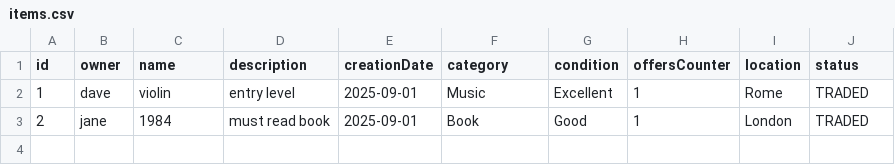
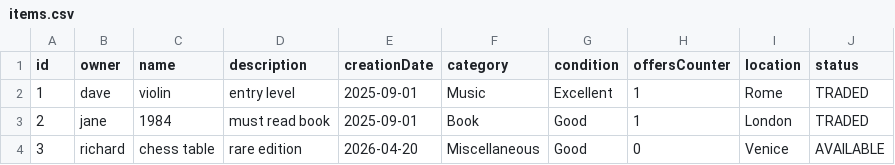
Before and after one commit to davideila/Decluttify, a CSV file: src/main/resources/it/uniroma2/ispw/decluttify/persistence/items.csv, drawn as a sheet; the diff names each change by its address in the sheet, - before the commit and + after, or states it on an @@ line.

Commit message:
test: add unit tests for Logic VisualizeItemController and for Model Item

```diff
--- a/src/main/resources/it/uniroma2/ispw/decluttify/persistence/items.csv
+++ b/src/main/resources/it/uniroma2/ispw/decluttify/persistence/items.csv
+row 4: 3 | richard | chess table | rare edition | 2026-04-20 | Miscellaneous | Good | 0 | Venice | AVAILABLE
```
Also changed, not shown: 8 other files.
